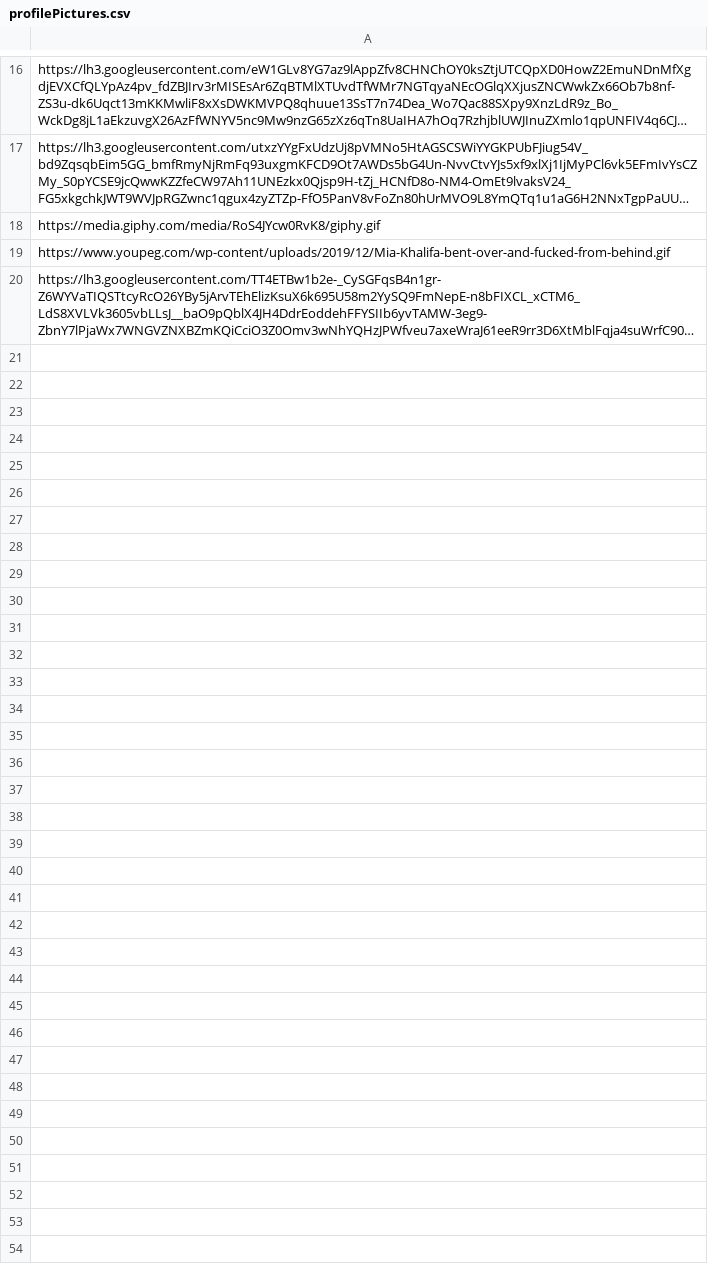
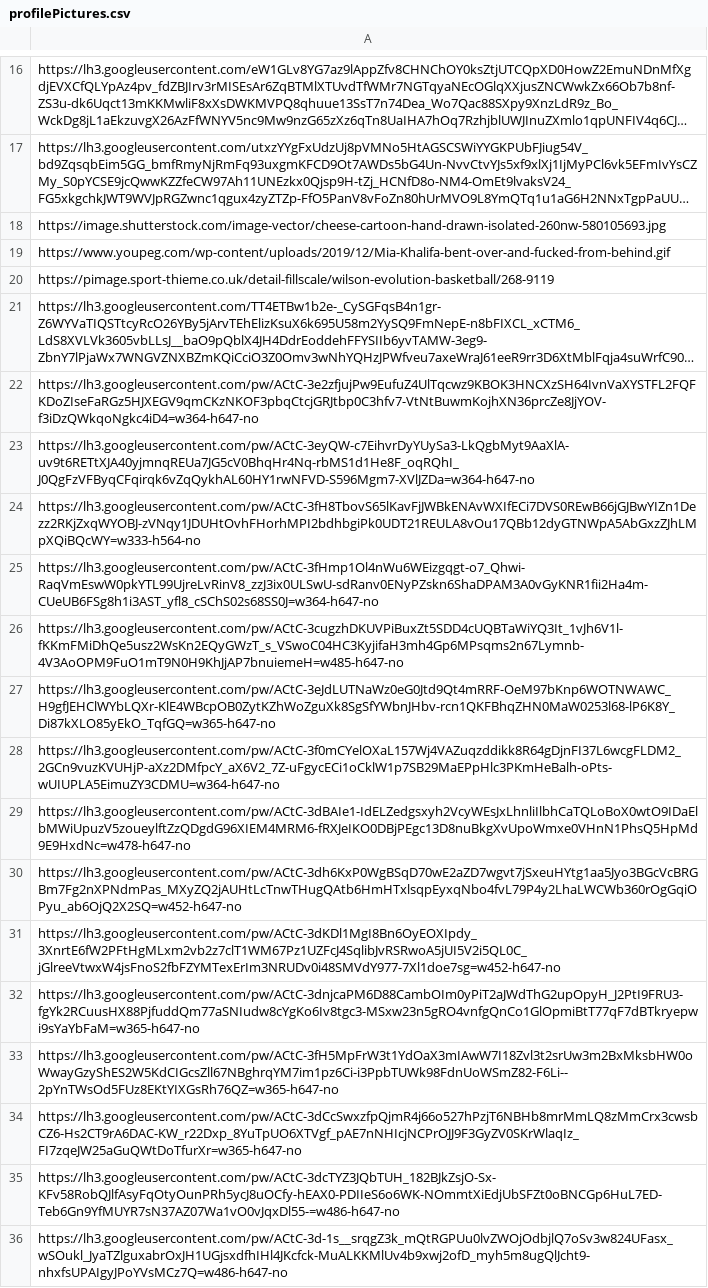
Before and after one commit to JimJamGamez/snackfox, a CSV file: profilePictures.csv, drawn as a sheet; only a part is shown, gaps mark what is left out; long unchanged cells end in …; the diff names each change by its address in the sheet, - before the commit and + after, or states it on an @@ line.

```diff
--- a/profilePictures.csv
+++ b/profilePictures.csv
-A18: https://media.giphy.com/media/RoS4JYcw0RvK8/giphy.gif
+A18: https://image.shutterstock.com/image-vector/cheese-cartoon-hand-drawn-isolated-260nw-580105693.jpg
+row 20: https://pimage.sport-thieme.co.uk/detail-fillscale/wilson-evolution-basketball/268-9119
+row 22: https://lh3.googleusercontent.com/pw/ACtC-3e2zfjujPw9EufuZ4UlTqcwz9KBOK3HNCXzSH64IvnVaXYSTFL2FQFKDoZIseFaRGz5HJXEGV9qmCKzNKOF3pbqCtcjGRJtbp0C3hfv7-VtNtBuwmKojhXN36prcZe8JjYOV-f3iDzQWkqoNgkc4iD4=w364-h647-no
+row 23: https://lh3.googleusercontent.com/pw/ACtC-3eyQW-c7EihvrDyYUySa3-LkQgbMyt9AaXlA-uv9t6RETtXJA40yjmnqREUa7JG5cV0BhqHr4Nq-rbMS1d1He8F_oqRQhI_J0QgFzVFByqCFqirqk6vZqQykhAL60HY1rwNFVD-S596Mgm7-XVlJZDa=w364-h647-no
+row 24: https://lh3.googleusercontent.com/pw/ACtC-3fH8TbovS65lKavFjJWBkENAvWXIfECi7DVS0REwB66jGJBwYIZn1Dezz2RKjZxqWYOBJ-zVNqy1JDUHtOvhFHorhMPI2bdhbgiPk0UDT21REULA8vOu17QBb12dyGTNWpA5AbGxzZJhLMpXQiBQcWY=w333-h564-no
+row 25: https://lh3.googleusercontent.com/pw/ACtC-3fHmp1Ol4nWu6WEizgqgt-o7_Qhwi-RaqVmEswW0pkYTL99UjreLvRinV8_zzJ3ix0ULSwU-sdRanv0ENyPZskn6ShaDPAM3A0vGyKNR1fii2Ha4m-CUeUB6FSg8h1i3AST_yfl8_cSChS02s68SS0J=w364-h647-no
+row 26: https://lh3.googleusercontent.com/pw/ACtC-3cugzhDKUVPiBuxZt5SDD4cUQBTaWiYQ3It_1vJh6V1l-fKKmFMiDhQe5usz2WsKn2EQyGWzT_s_VSwoC04HC3KyjifaH3mh4Gp6MPsqms2n67Lymnb-4V3AoOPM9FuO1mT9N0H9KhJjAP7bnuiemeH=w485-h647-no
+row 27: https://lh3.googleusercontent.com/pw/ACtC-3eJdLUTNaWz0eG0Jtd9Qt4mRRF-OeM97bKnp6WOTNWAWC_H9gfJEHClWYbLQXr-KlE4WBcpOB0ZytKZhWoZguXk8SgSfYWbnJHbv-rcn1QKFBhqZHN0MaW0253l68-lP6K8Y_Di87kXLO85yEkO_TqfGQ=w365-h647-no
+row 28: https://lh3.googleusercontent.com/pw/ACtC-3f0mCYelOXaL157Wj4VAZuqzddikk8R64gDjnFI37L6wcgFLDM2_2GCn9vuzKVUHjP-aXz2DMfpcY_aX6V2_7Z-uFgycECi1oCklW1p7SB29MaEPpHlc3PKmHeBalh-oPts-wUIUPLA5EimuZY3CDMU=w364-h647-no
+row 29: https://lh3.googleusercontent.com/pw/ACtC-3dBAIe1-IdELZedgsxyh2VcyWEsJxLhnliIlbhCaTQLoBoX0wtO9IDaElbMWiUpuzV5zoueylftZzQDgdG96XIEM4MRM6-fRXJeIKO0DBjPEgc13D8nuBkgXvUpoWmxe0VHnN1PhsQ5HpMd9E9HxdNc=w478-h647-no
+row 30: https://lh3.googleusercontent.com/pw/ACtC-3dh6KxP0WgBSqD70wE2aZD7wgvt7jSxeuHYtg1aa5Jyo3BGcVcBRGBm7Fg2nXPNdmPas_MXyZQ2jAUHtLcTnwTHugQAtb6HmHTxlsqpEyxqNbo4fvL79P4y2LhaLWCWb360rOgGqiOPyu_ab6OjQ2X2SQ=w452-h647-no
+row 31: https://lh3.googleusercontent.com/pw/ACtC-3dKDl1MgI8Bn6OyEOXIpdy_3XnrtE6fW2PFtHgMLxm2vb2z7clT1WM67Pz1UZFcJ4SqlibJvRSRwoA5jUI5V2i5QL0C_jGlreeVtwxW4jsFnoS2fbFZYMTexErIm3NRUDv0i48SMVdY977-7Xl1doe7sg=w452-h647-no
+row 32: https://lh3.googleusercontent.com/pw/ACtC-3dnjcaPM6D88CambOIm0yPiT2aJWdThG2upOpyH_J2PtI9FRU3-fgYk2RCuusHX88PjfuddQm77aSNIudw8cYgKo6Iv8tgc3-MSxw23n5gRO4vnfgQnCo1GlOpmiBtT77qF7dBTkryepwi9sYaYbFaM=w365-h647-no
+row 33: https://lh3.googleusercontent.com/pw/ACtC-3fH5MpFrW3t1YdOaX3mIAwW7I18Zvl3t2srUw3m2BxMksbHW0oWwayGzyShES2W5KdCIGcsZll67NBghrqYM7im1pz6Ci-i3PpbTUWk98FdnUoWSmZ82-F6Li--2pYnTWsOd5FUz8EKtYIXGsRh76QZ=w365-h647-no
+row 34: https://lh3.googleusercontent.com/pw/ACtC-3dCcSwxzfpQjmR4j66o527hPzjT6NBHb8mrMmLQ8zMmCrx3cwsbCZ6-Hs2CT9rA6DAC-KW_r22Dxp_8YuTpUO6XTVgf_pAE7nNHIcjNCPrOJJ9F3GyZV0SKrWlaqIz_FI7zqeJW25aGuQWtDoTfurXr=w365-h647-no
+row 35: https://lh3.googleusercontent.com/pw/ACtC-3dcTYZ3JQbTUH_182BJkZsjO-Sx-KFv58RobQJlfAsyFqOtyOunPRh5ycJ8uOCfy-hEAX0-PDIIeS6o6WK-NOmmtXiEdjUbSFZt0oBNCGp6HuL7ED-Teb6Gn9YfMUYR7sN37AZ07Wa1vO0vJqxDl55-=w486-h647-no
+row 36: https://lh3.googleusercontent.com/pw/ACtC-3d-1s__srqgZ3k_mQtRGPUu0lvZWOjOdbjlQ7oSv3w824UFasx_wSOukl_JyaTZlguxabrOxJH1UGjsxdfhIHl4JKcfck-MuALKKMlUv4b9xwj2ofD_myh5m8ugQlJcht9-nhxfsUPAIgyJPoYVsMCz7Q=w486-h647-no
```
Also changed, not shown: 5 other files.
